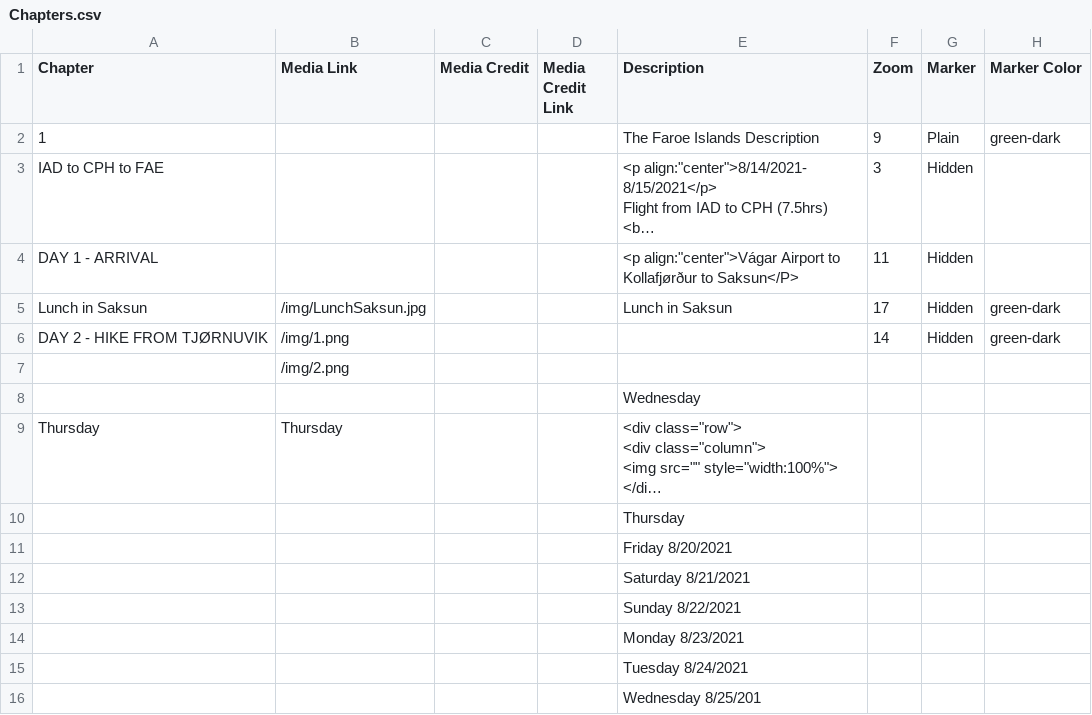
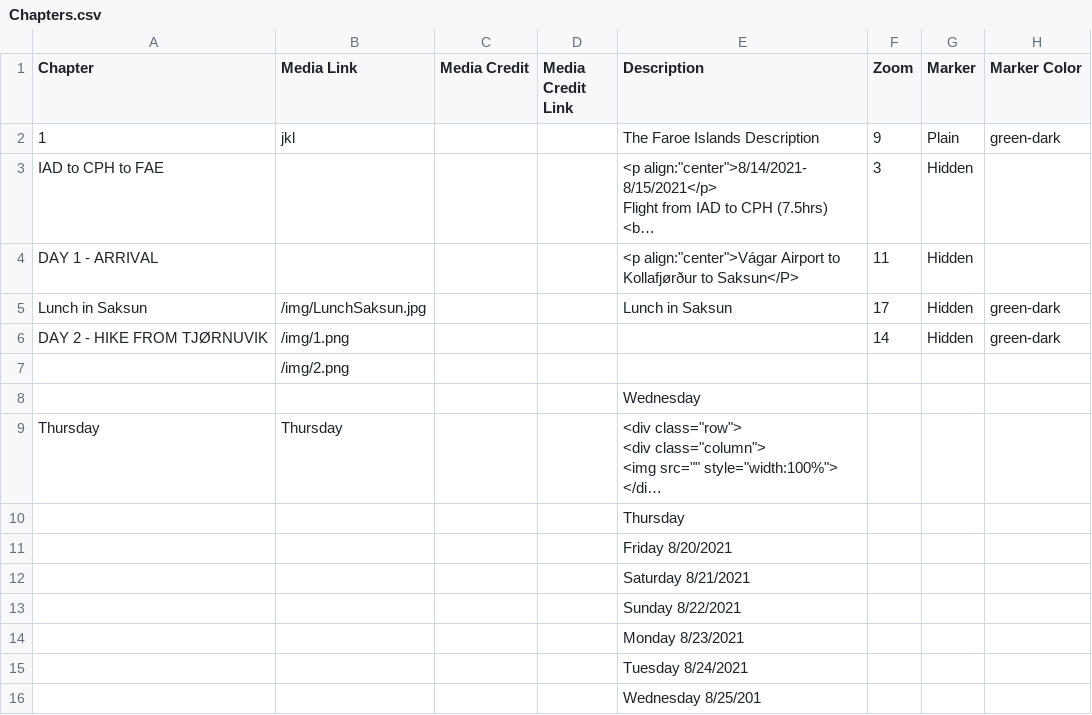
Before and after one commit to Dalbinator/Dalbinator.github.io, a CSV file: csv/Chapters.csv, drawn as a sheet; only a part is shown; long unchanged cells end in …; the diff names each change by its address in the sheet, - before the commit and + after, or states it on an @@ line.

Commit message:
Update Chapters.csv

```diff
--- a/csv/Chapters.csv
+++ b/csv/Chapters.csv
-B2 (Media Link): (empty)
+B2 (Media Link): jkl
```
